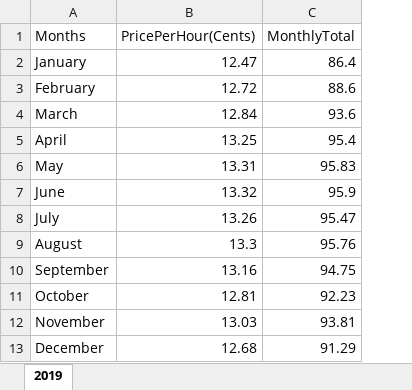
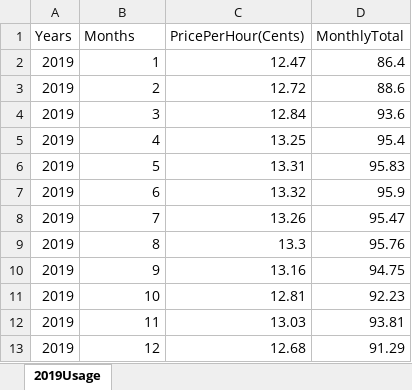
Before and after one commit to KaiBlazier/electricity-cost-prediction, an Excel workbook: data/2019Usage.xlsx, sheet 2019Usage, drawn as a sheet; values as stored, in another font and other column widths than the file's, no borders; addresses are those after the commit; the diff names each change by its address in the sheet, - before the commit and + after, or states it on an @@ line.

Commit message:
updating data files to be more clear

```diff
--- a/data/2019Usage.xlsx (sheet 2019Usage)
+++ b/data/2019Usage.xlsx (sheet 2019Usage)
-sheet tab: 2019
+sheet tab: 2019Usage
+column A (Years), rows 2-13: all 2019
-B2 (Months): January
+B2 (Months): 1
-B3 (Months): February
+B3 (Months): 2
-B4 (Months): March
+B4 (Months): 3
-B5 (Months): April
+B5 (Months): 4
-B6 (Months): May
+B6 (Months): 5
-B7 (Months): June
+B7 (Months): 6
-B8 (Months): July
+B8 (Months): 7
-B9 (Months): August
+B9 (Months): 8
-B10 (Months): September
+B10 (Months): 9
-B11 (Months): October
+B11 (Months): 10
-B12 (Months): November
+B12 (Months): 11
-B13 (Months): December
+B13 (Months): 12
```
Also changed, not shown: data/2020Usage.xlsx, data/2021Usage.xlsx, 2 other files.
